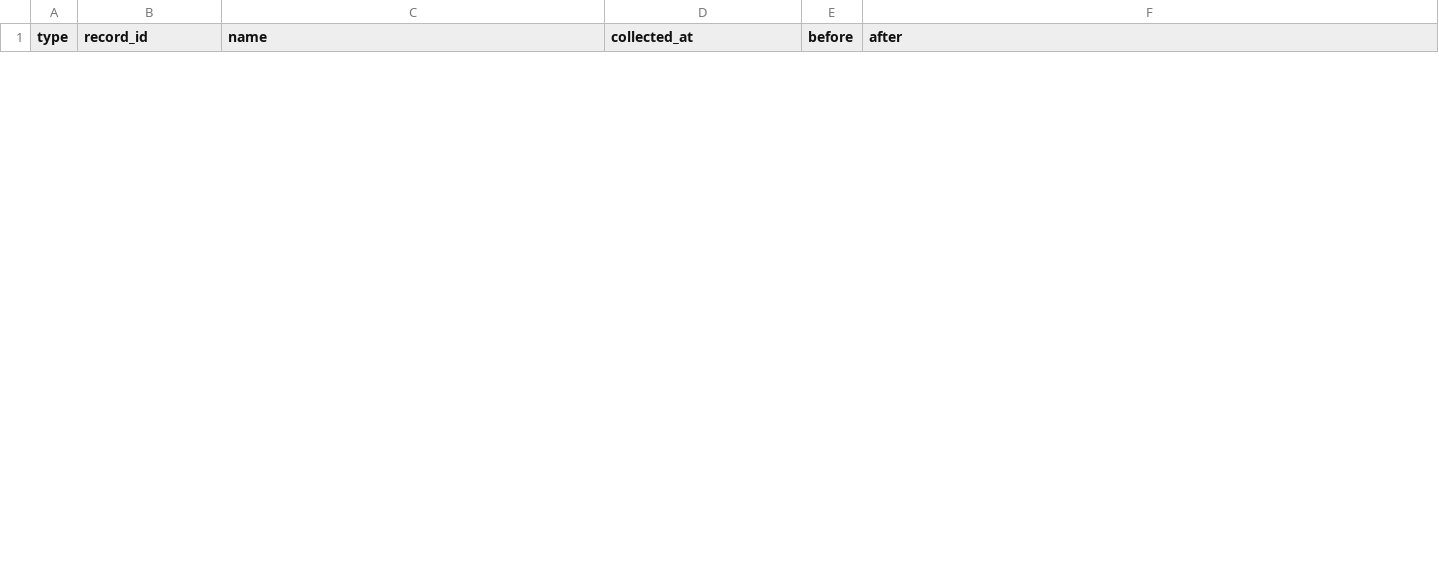
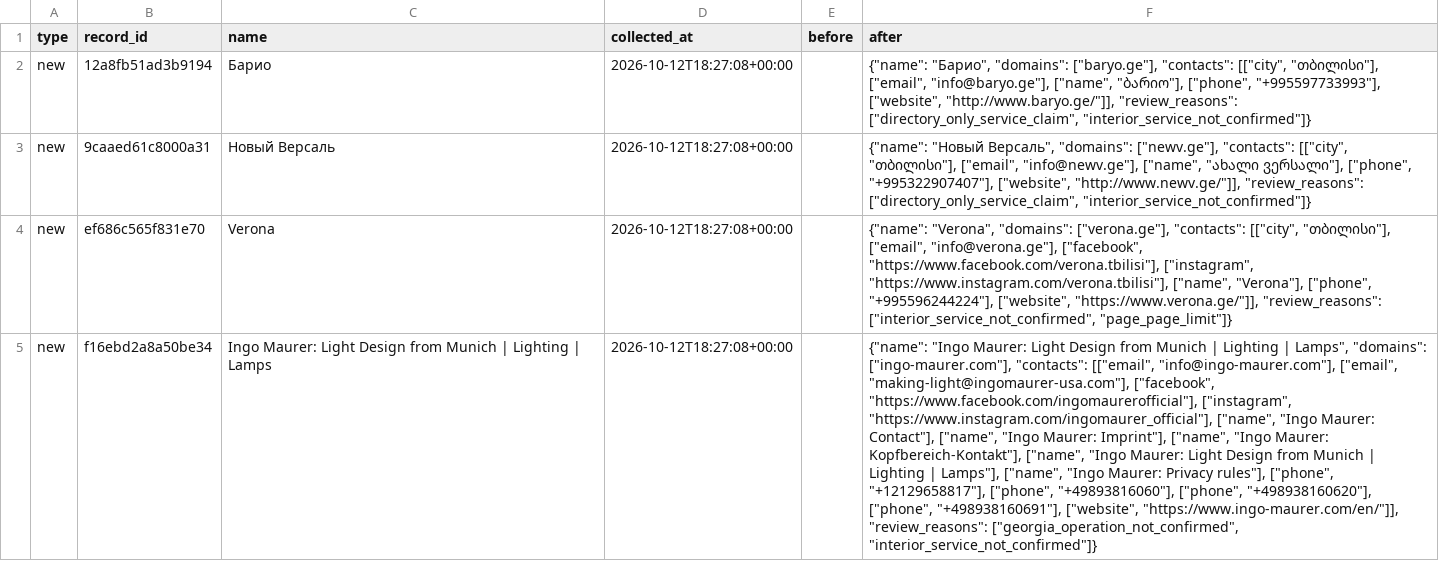
Before and after one commit to kapana22/georgia-interior-contacts, a CSV file: changes.csv, drawn as a sheet; only a part is shown; the diff covers the shown part only; the diff names each change by its address in the sheet, - before the commit and + after, or states it on an @@ line.

```diff
--- a/changes.csv
+++ b/changes.csv
+row 2: new | 12a8fb51ad3b9194 | Барио | 2026-10-12T18:27:08+00:00 |  | {"name": "Барио", "domains": ["baryo.ge"], "contacts": [["city", "თბილისი"], ["email", "info@baryo.ge"], ["name", "ბარიო"], ["phone", "+995597733993"], ["website", "http://www.baryo.ge/"]], "review_reasons": ["directory_only_service_claim", "interior_service_not_confirmed"]}
+row 3: new | 9caaed61c8000a31 | Новый Версаль | 2026-10-12T18:27:08+00:00 |  | {"name": "Новый Версаль", "domains": ["newv.ge"], "contacts": [["city", "თბილისი"], ["email", "info@newv.ge"], ["name", "ახალი ვერსალი"], ["phone", "+995322907407"], ["website", "http://www.newv.ge/"]], "review_reasons": ["directory_only_service_claim", "interior_service_not_confirmed"]}
+row 4: new | ef686c565f831e70 | Verona | 2026-10-12T18:27:08+00:00 |  | {"name": "Verona", "domains": ["verona.ge"], "contacts": [["city", "თბილისი"], ["email", "info@verona.ge"], ["facebook", "https://www.facebook.com/verona.tbilisi"], ["instagram", "https://www.instagram.com/verona.tbilisi"], ["name", "Verona"], ["phone", "+995596244224"], ["website", "https://www.verona.ge/"]], "review_reasons": ["interior_service_not_confirmed", "page_page_limit"]}
+row 5: new | f16ebd2a8a50be34 | Ingo Maurer: Light Design from Munich | Lighting | Lamps | 2026-10-12T18:27:08+00:00 |  | {"name": "Ingo Maurer: Light Design from Munich | Lighting | Lamps", "domains": ["ingo-maurer.com"], "contacts": [["email", "info@ingo-maurer.com"], ["email", "making-light@ingomaurer-usa.com"], ["facebook", "https://www.facebook.com/ingomaurerofficial"], ["instagram", "https://www.instagram.com/ingomaurer_official"], ["name", "Ingo Maurer: Contact"], ["name", "Ingo Maurer: Imprint"], ["name", "Ingo Maurer: Kopfbereich-Kontakt"], ["name", "Ingo Maurer: Light Design from Munich | Lighting | Lamps"], ["name", "Ingo Maurer: Privacy rules"], ["phone", "+12129658817"], ["phone", "+49893816060"], ["phone", "+498938160620"], ["phone", "+498938160691"], ["website", "https://www.ingo-maurer.com/en/"]], "review_reasons": ["georgia_operation_not_confirmed", "interior_service_not_confirmed"]}
```
Also changed, not shown: 3 removed rows elsewhere in this file, 6 other files.
